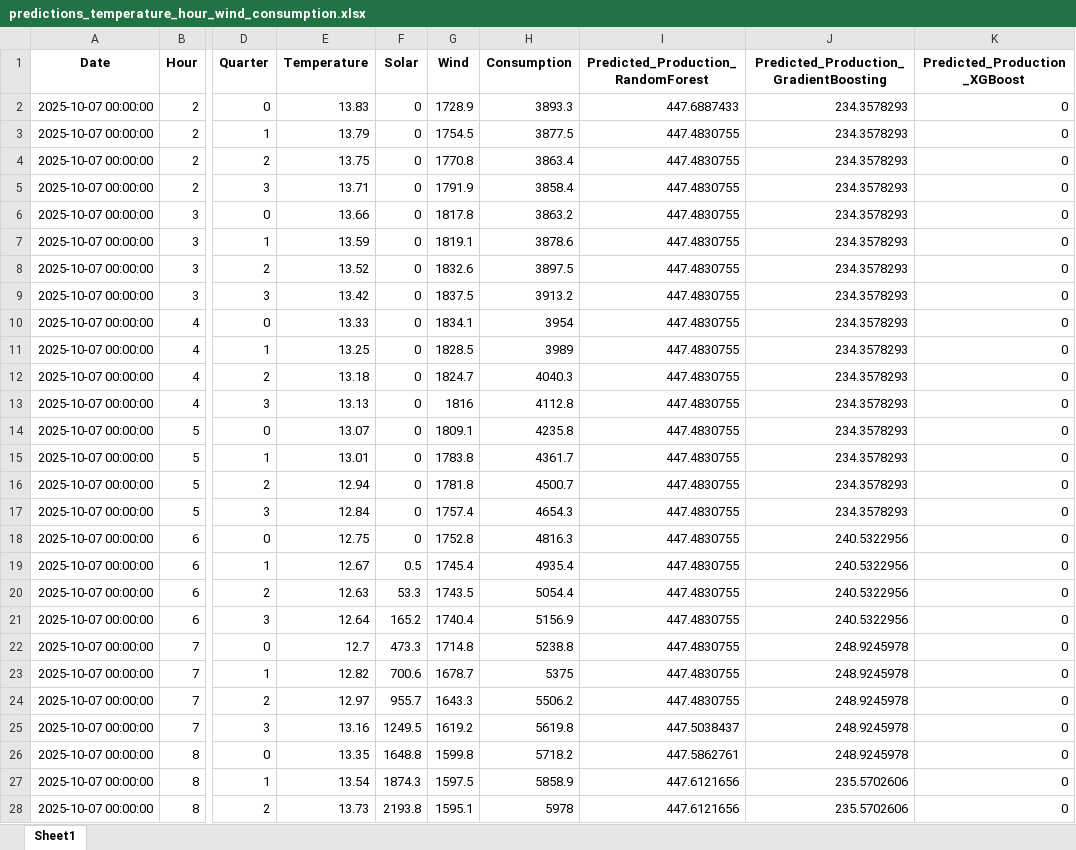
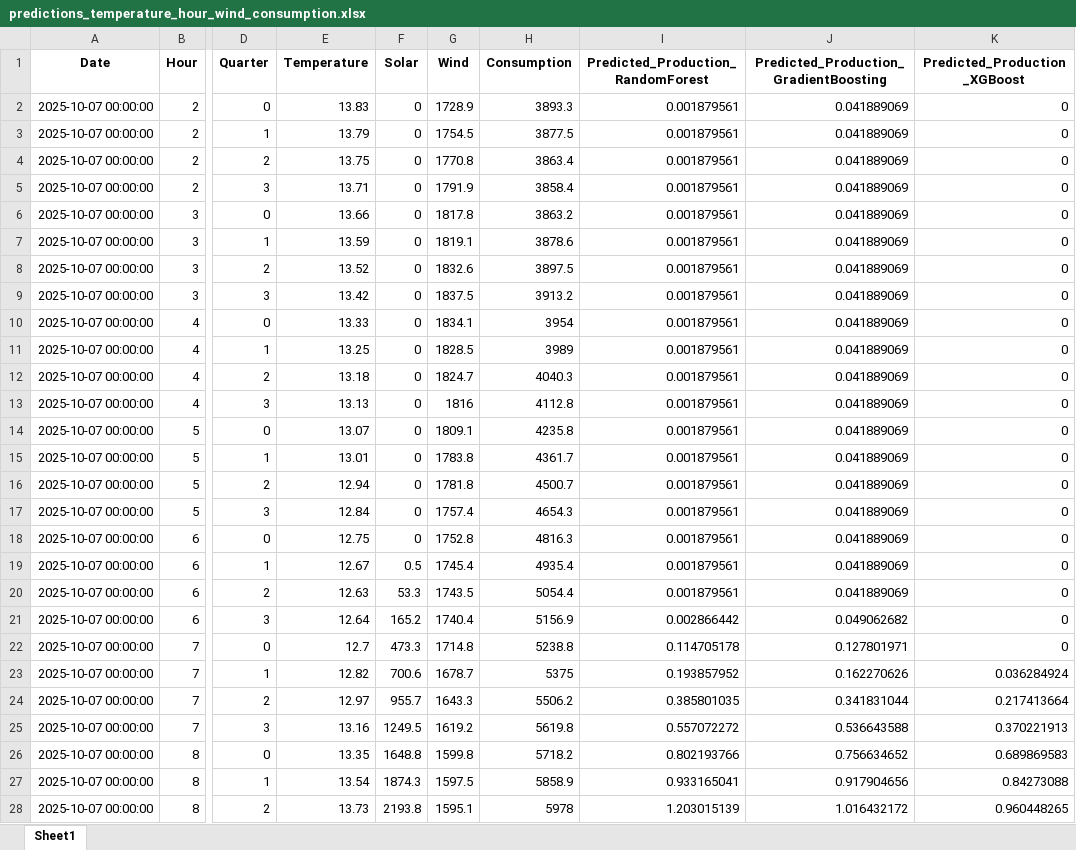
Before and after one commit to Chairetisl/Energy_Forecast_P, an Excel workbook: predictions_temperature_hour_wind_consumption.xlsx, sheet Sheet1, drawn as a sheet; only a part is shown, gaps mark what is left out; values as stored, in another font and other column widths than the file's, no borders; the diff covers the shown part only; the diff names each change by its address in the sheet, - before the commit and + after, or states it on an @@ line.

```diff
--- a/predictions_temperature_hour_wind_consumption.xlsx (sheet Sheet1)
+++ b/predictions_temperature_hour_wind_consumption.xlsx (sheet Sheet1)
-I2: 447.6887433
+I2: 0.001879561
-J2:J17: 234.3578293
+J2:J17: 0.041889069
-I3:I20: 447.4830755
+I3:I20: 0.001879561
-J18:J20: 240.5322956
+J18:J20: 0.041889069
-I21: 447.4830755
+I21: 0.002866442
-J21: 240.5322956
+J21: 0.049062682
-I22: 447.4830755
+I22: 0.114705178
-J22: 248.9245978
+J22: 0.127801971
-I23: 447.4830755
+I23: 0.193857952
-J23: 248.9245978
+J23: 0.162270626
-K23 (Predicted_Production_XGBoost): 0
+K23 (Predicted_Production_XGBoost): 0.036284924
-I24: 447.4830755
+I24: 0.385801035
-J24: 248.9245978
+J24: 0.341831044
-K24 (Predicted_Production_XGBoost): 0
+K24 (Predicted_Production_XGBoost): 0.217413664
-I25: 447.5038437
+I25: 0.557072272
-J25: 248.9245978
+J25: 0.536643588
-K25 (Predicted_Production_XGBoost): 0
+K25 (Predicted_Production_XGBoost): 0.370221913
-I26: 447.5862761
+I26: 0.802193766
-J26: 248.9245978
+J26: 0.756634652
-K26 (Predicted_Production_XGBoost): 0
+K26 (Predicted_Production_XGBoost): 0.689869583
-I27: 447.6121656
+I27: 0.933165041
-J27: 235.5702606
+J27: 0.917904656
-K27 (Predicted_Production_XGBoost): 0
+K27 (Predicted_Production_XGBoost): 0.84273088
-I28: 447.6121656
+I28: 1.203015139
-J28: 235.5702606
+J28: 1.016432172
-K28 (Predicted_Production_XGBoost): 0
+K28 (Predicted_Production_XGBoost): 0.960448265
```
Also changed, not shown: 399 edited cells elsewhere in this sheet, 2 other files.
